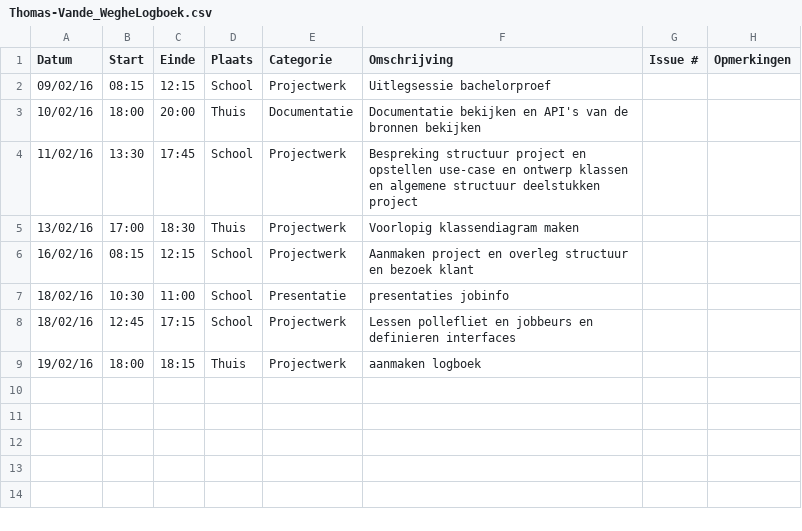
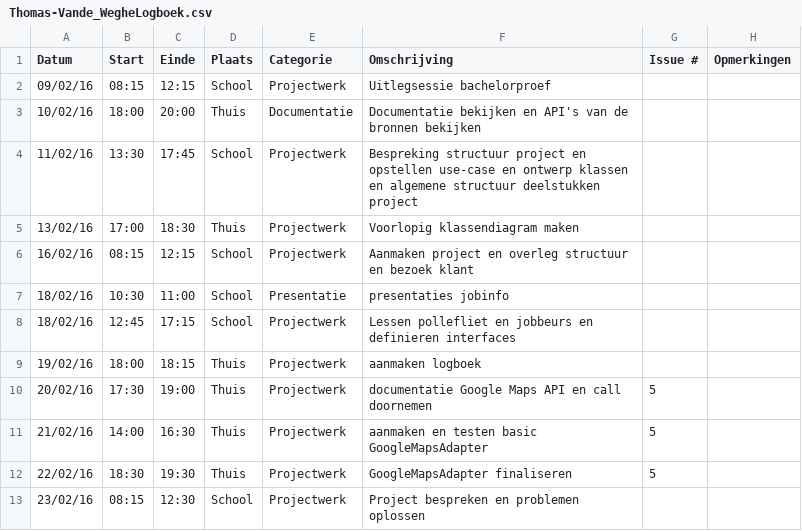
Before and after one commit to ghentlivinglab/Traffic-Travel-Time-Analyzer-2, a CSV file: Thomas-Vande_WegheLogboek.csv, drawn as a sheet; the diff names each change by its address in the sheet, - before the commit and + after, or states it on an @@ line.

Commit message:
Update Logbook

```diff
--- a/Thomas-Vande_WegheLogboek.csv
+++ b/Thomas-Vande_WegheLogboek.csv
+row 10: 20/02/16 | 17:30 | 19:00 | Thuis | Projectwerk | documentatie Google Maps API en call doornemen | 5
+row 11: 21/02/16 | 14:00 | 16:30 | Thuis | Projectwerk | aanmaken en testen basic GoogleMapsAdapter | 5
+row 12: 22/02/16 | 18:30 | 19:30 | Thuis | Projectwerk | GoogleMapsAdapter finaliseren | 5
+row 13: 23/02/16 | 08:15 | 12:30 | School | Projectwerk | Project bespreken en problemen oplossen
```
